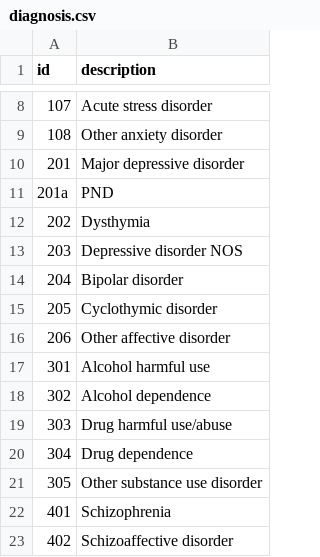
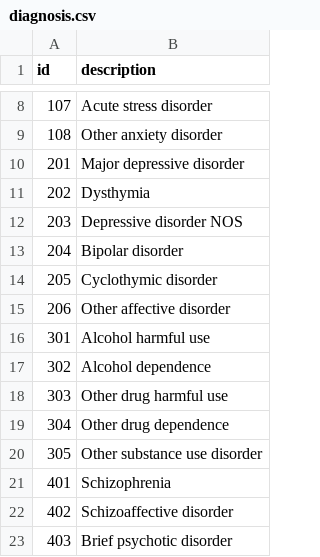
Before and after one commit to strategicdata/pmhc-mds-spec, a CSV file: table/episode/diagnosis.csv, drawn as a sheet; only a part is shown, gaps mark what is left out; the shorter side is filled out with more unchanged rows.

```diff
--- a/table/episode/diagnosis.csv
+++ b/table/episode/diagnosis.csv
@@ -10,3 +10,2 @@ id,description
 201,"Major depressive disorder"
-201a,"PND"
 202,"Dysthymia"
@@ -18,4 +17,4 @@ id,description
 302,"Alcohol dependence"
-303,"Drug harmful use/abuse"
-304,"Drug dependence"
+303,"Other drug harmful use"
+304,"Other drug dependence"
 305,"Other substance use disorder"
```
Also changed, not shown: table/episode/referrer-organisation-type.csv, table/practitioner/category.csv, 16 other files.
